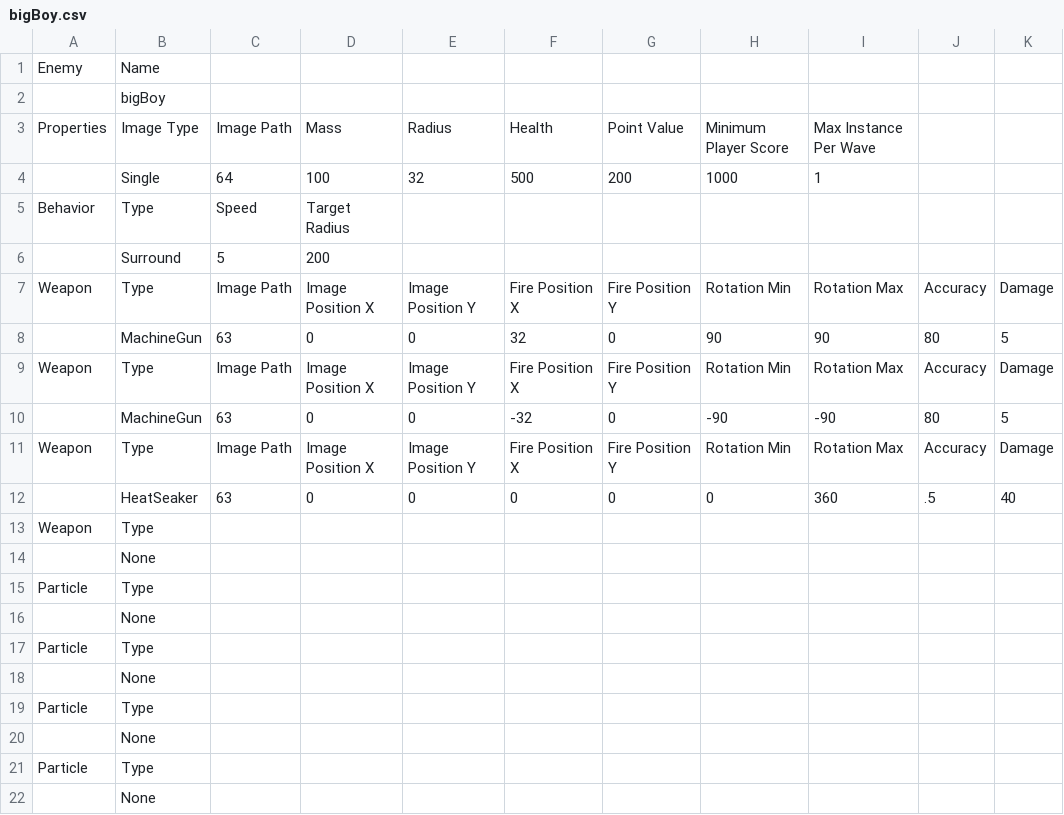
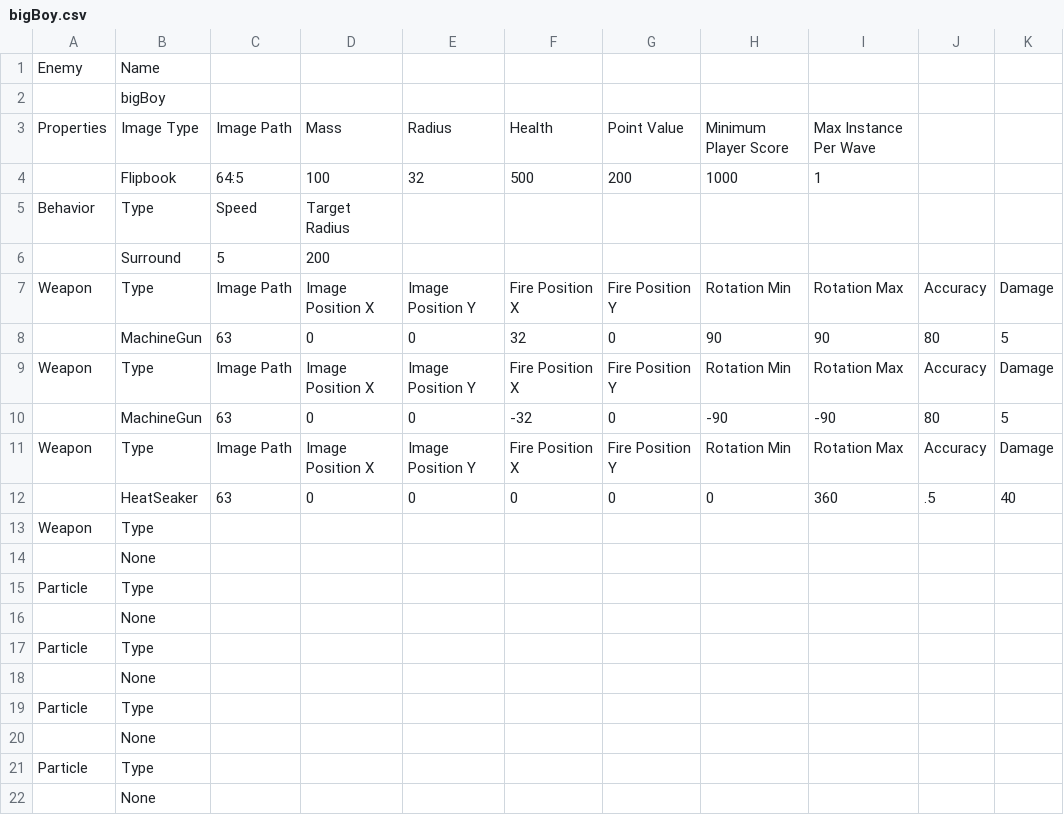
Before and after one commit to sdetwiler/pammo, a CSV file: data/enemies/bigBoy.csv, drawn as a sheet; only a part is shown; the diff names each change by its address in the sheet, - before the commit and + after, or states it on an @@ line.

```diff
--- a/data/enemies/bigBoy.csv
+++ b/data/enemies/bigBoy.csv
-B4: Single
+B4: Flipbook
-C4: 64
+C4: 64:5
```
Also changed, not shown: data/enemies/flameTank.csv, data/enemies/killerTop.csv, 31 other files.
